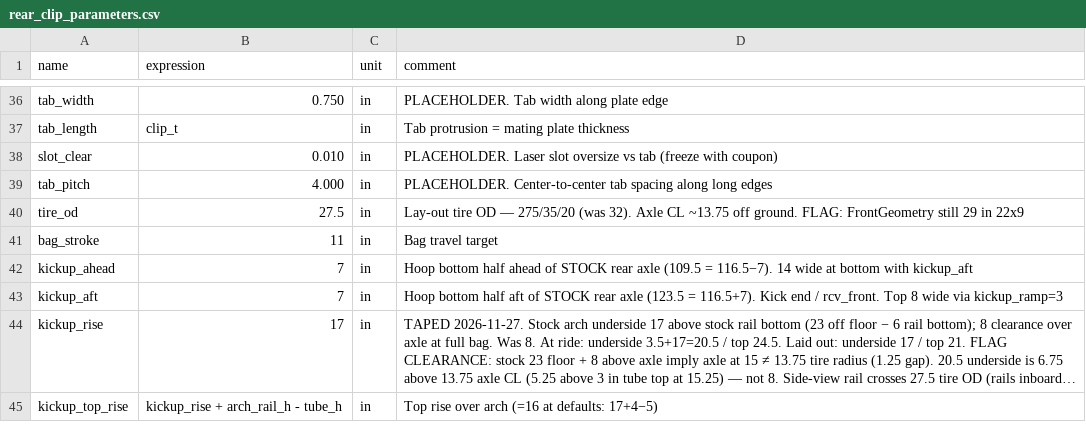
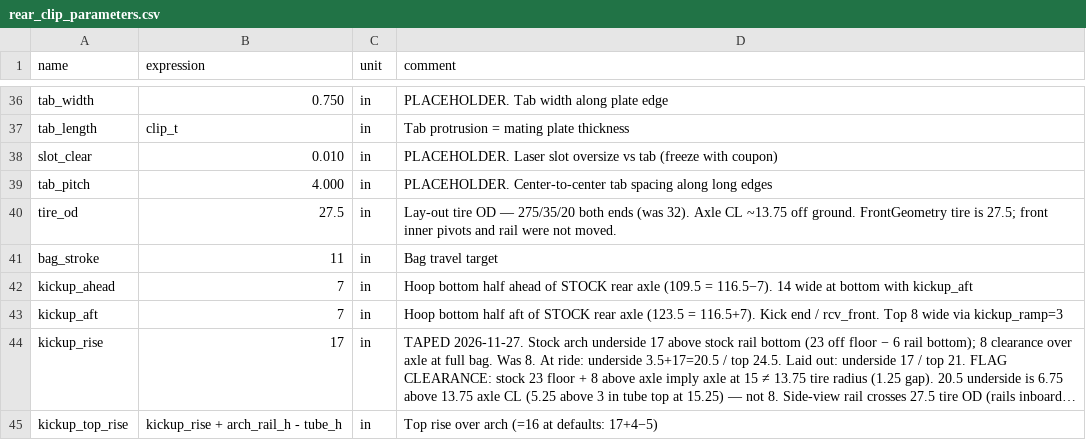
Before and after one commit to heykarch44/ktechspeedshop, a CSV file: chassis/fusion/KTECH_C10_RearClip/rear_clip_parameters.csv, drawn as a sheet; only a part is shown, gaps mark what is left out; long unchanged cells end in ….

Commit message:
Front tire is 275/35/20 (27.5); inner pivots and rail stay locked.
User confirmed both ends are 275/35/20. Set FrontGeometry fg_tire_od to
27.5 (hub ~13.75, was 29 / 14.50 on 22x9) and wheel dia to 20. Section
10.83 mm-derived; backspace and wheel width were not retaped.
fg_lca_pivot_y 8.07, fg_uca 17.88, and the 10.07-15.07 rail are unchanged.
At ride the lower arm is no longer level (LBJ ~7.34, about -2.9 deg);
layout under-rail clearance is still clear and slightly greater than
before. Flag that; do not move the pivots or the rail.

```diff
--- a/chassis/fusion/KTECH_C10_RearClip/rear_clip_parameters.csv
+++ b/chassis/fusion/KTECH_C10_RearClip/rear_clip_parameters.csv
@@ -39,3 +39,3 @@ slot_clear,0.010,in,PLACEHOLDER. Laser slot oversize vs tab (freeze with coupon)
 tab_pitch,4.000,in,PLACEHOLDER. Center-to-center tab spacing along long edges
-tire_od,27.5,in,Lay-out tire OD — 275/35/20 (was 32). Axle CL ~13.75 off ground. FLAG: FrontGeometry still 29 in 22x9
+tire_od,27.5,in,Lay-out tire OD — 275/35/20 both ends (was 32). Axle CL ~13.75 off ground. FrontGeometry tire is 27.5; front inner pivots and rail were not moved.
 bag_stroke,11,in,Bag travel target
```
Also changed, not shown: chassis/fusion/KTECH_C10_Chassis_Setup/parameters.csv, 2 other files.
